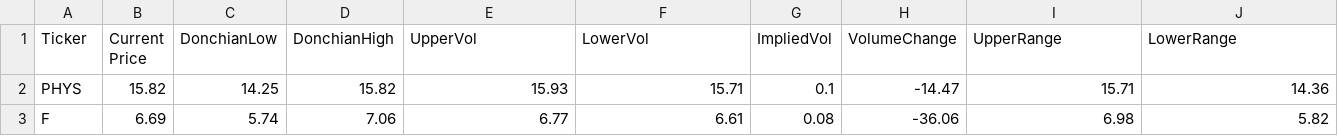
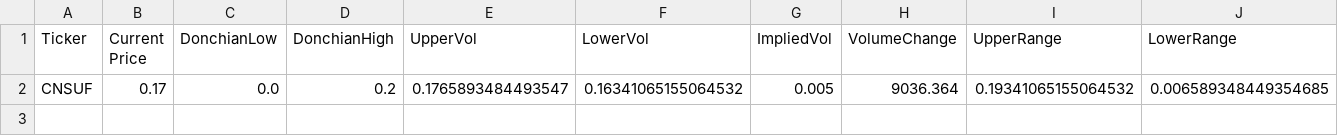
Before and after one commit to AlextheYounga/fractal-markets-lab, a CSV file: fractalmarketslab/exports/portfolio/signals.csv, drawn as a sheet; only a part is shown; removed rows and columns are numbered as before the commit, all else as after; rows hold the shown columns only; the diff names each change by its address in the sheet, - before the commit and + after, or states it on an @@ line.

```diff
--- a/fractalmarketslab/exports/portfolio/signals.csv
+++ b/fractalmarketslab/exports/portfolio/signals.csv
-row 2: PHYS | 15.82 | 14.25 | 15.82 | 15.93 | 15.71 | 0.1 | -14.47 | 15.71 | 14.36
-row 3: F | 6.69 | 5.74 | 7.06 | 6.77 | 6.61 | 0.08 | -36.06 | 6.98 | 5.82
+row 2: CNSUF | 0.17 | 0.0 | 0.2 | 0.1765893484493547 | 0.16341065155064532 | 0.005 | 9036.364 | 0.19341065155064532 | 0.006589348449354685
```
Also changed, not shown: 9 other files.
